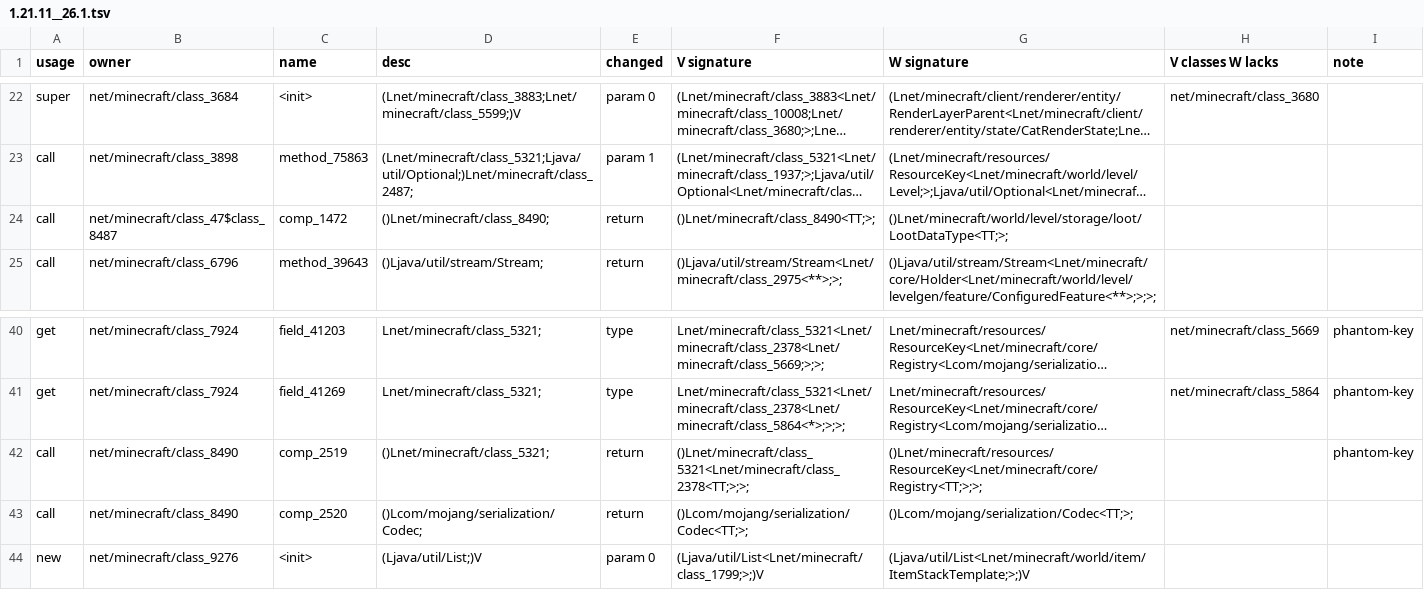
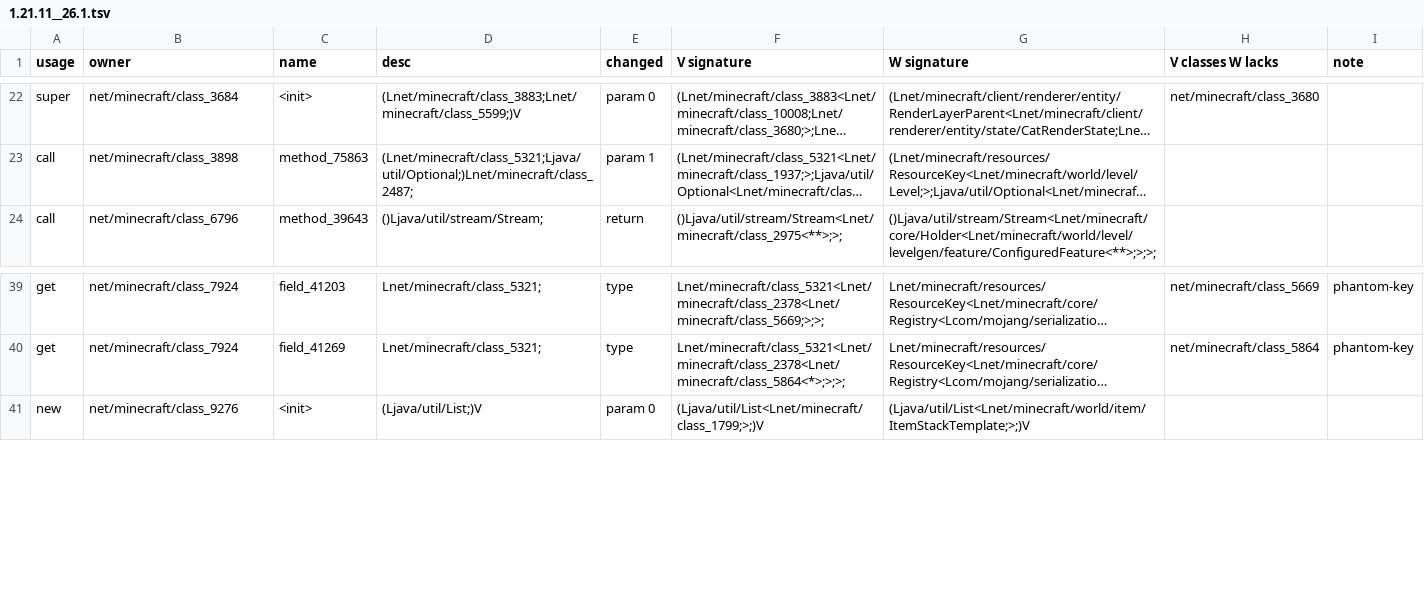
Before and after one commit to dextawa/CenturyBridge, a TSV file: core/segments/damage-generic/1.21.11__26.1.tsv, drawn as a sheet; only a part is shown, gaps mark what is left out; long unchanged cells end in …; the diff names each change by its address in the sheet, - before the commit and + after, or states it on an @@ line.

```diff
--- a/core/segments/damage-generic/1.21.11__26.1.tsv
+++ b/core/segments/damage-generic/1.21.11__26.1.tsv
-row 24: call | net/minecraft/class_47$class_8487 | comp_1472 | ()Lnet/minecraft/class_8490; | return | ()Lnet/minecraft/class_8490<TT;>; | ()Lnet/minecraft/world/level/storage/loot/LootDataType<TT;>;
-row 42: call | net/minecraft/class_8490 | comp_2519 | ()Lnet/minecraft/class_5321; | return | ()Lnet/minecraft/class_5321<Lnet/minecraft/class_2378<TT;>;>; | ()Lnet/minecraft/resources/ResourceKey<Lnet/minecraft/core/Registry<TT;>;>; |  | phantom-key
-row 43: call | net/minecraft/class_8490 | comp_2520 | ()Lcom/mojang/serialization/Codec; | return | ()Lcom/mojang/serialization/Codec<TT;>; | ()Lcom/mojang/serialization/Codec<TT;>;
```
Also changed, not shown: core/segments/damage-generic/1.21.5__1.21.6.tsv, 1 other file.
